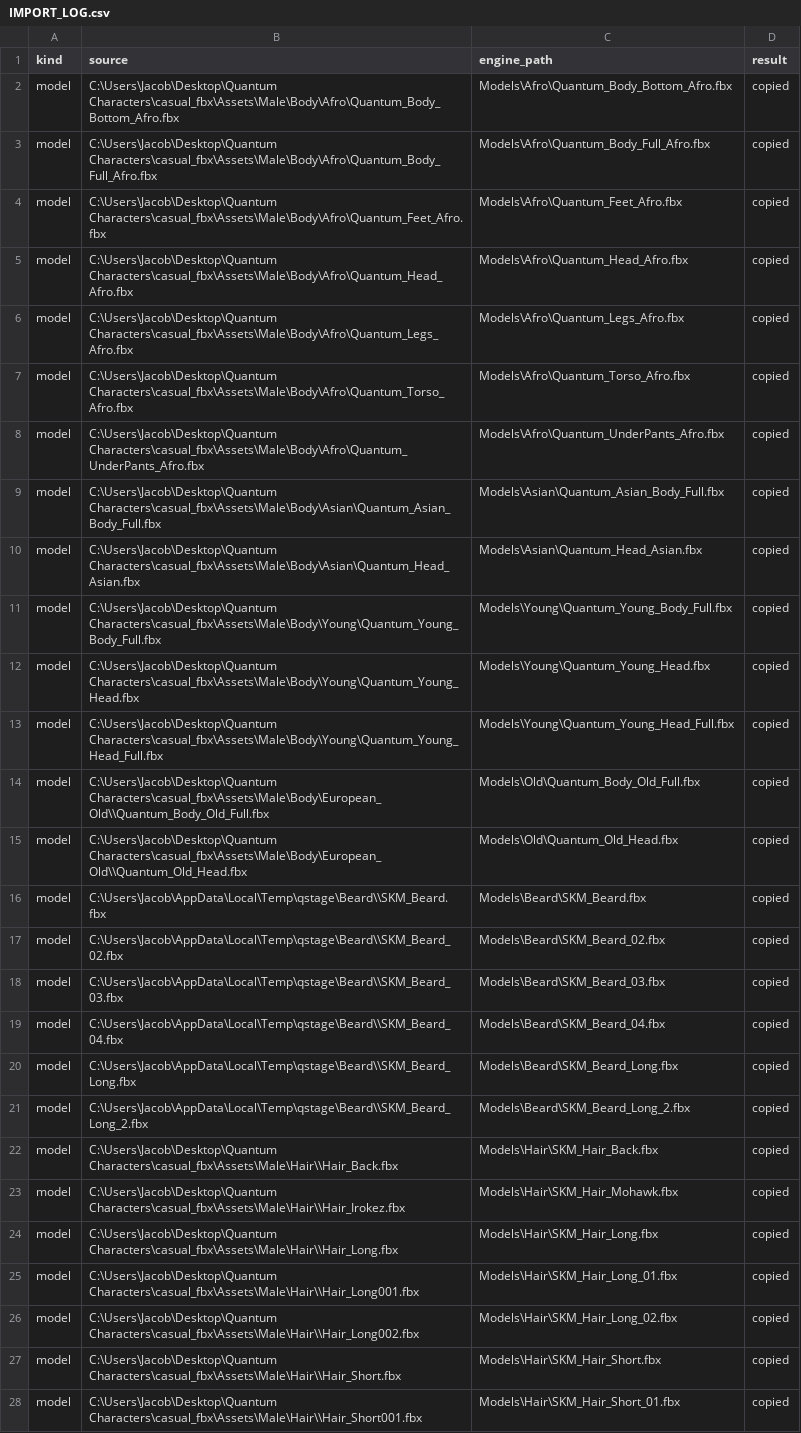
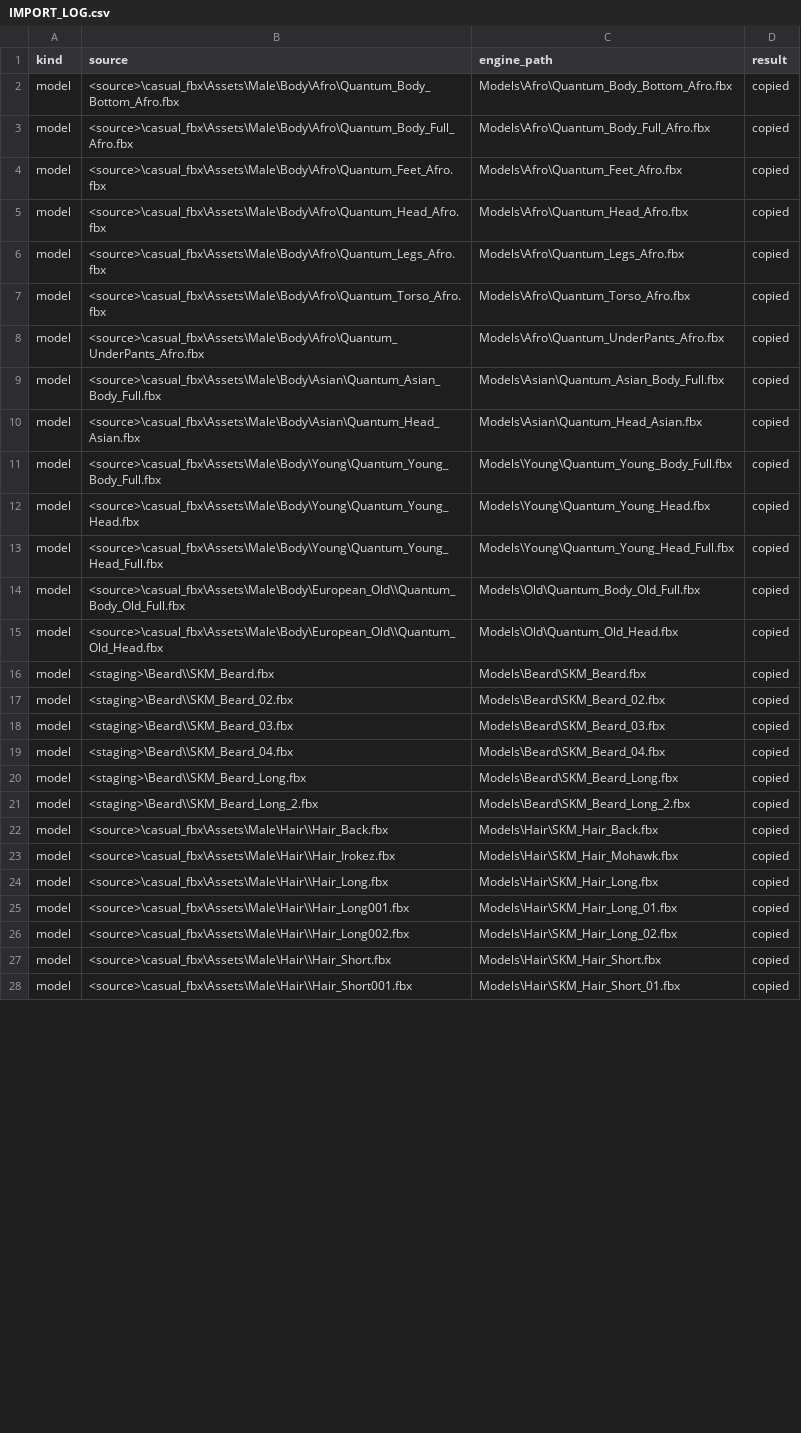
Before and after one commit to JCamberos27/TartarusEngine, a CSV file: project/assets/Characters/Quantum/_import/IMPORT_LOG.csv, drawn as a sheet; only a part is shown; the diff covers the shown part only; the diff names each change by its address in the sheet, - before the commit and + after, or states it on an @@ line.

Commit message:
Tracked import logs, reports and caches hold no user-folder paths: generators write relative paths (#1087)
- unity_prefabs.py: the Unity import report prints the pack as Assets/<pack> (relative to the Unity project).
- casual_bundle/metas.py: the FBX material cache keys repo files repo-relative and export files as <bundle>/...
- casual_bundle/common.py: the export root comes from QUANTUM_BUNDLE_EXPORT, default a sibling folder of the checkout.
- Tracked outputs rewritten in place (same rows otherwise): fbx_materials.json and mesh_report.txt use <bundle>/,
  the Quantum IMPORT_LOG CSVs use <source>\ and <staging>\ (no generator left in the repo), the four
  unity_import_report.md files use Assets/<pack>.

```diff
--- a/project/assets/Characters/Quantum/_import/IMPORT_LOG.csv
+++ b/project/assets/Characters/Quantum/_import/IMPORT_LOG.csv
-B2 (source): C:\Users\Jacob\Desktop\Quantum Characters\casual_fbx\Assets\Male\Body\Afro\Quantum_Body_Bottom_Afro.fbx
+B2 (source): <source>\casual_fbx\Assets\Male\Body\Afro\Quantum_Body_Bottom_Afro.fbx
-B3 (source): C:\Users\Jacob\Desktop\Quantum Characters\casual_fbx\Assets\Male\Body\Afro\Quantum_Body_Full_Afro.fbx
+B3 (source): <source>\casual_fbx\Assets\Male\Body\Afro\Quantum_Body_Full_Afro.fbx
-B4 (source): C:\Users\Jacob\Desktop\Quantum Characters\casual_fbx\Assets\Male\Body\Afro\Quantum_Feet_Afro.fbx
+B4 (source): <source>\casual_fbx\Assets\Male\Body\Afro\Quantum_Feet_Afro.fbx
-B5 (source): C:\Users\Jacob\Desktop\Quantum Characters\casual_fbx\Assets\Male\Body\Afro\Quantum_Head_Afro.fbx
+B5 (source): <source>\casual_fbx\Assets\Male\Body\Afro\Quantum_Head_Afro.fbx
-B6 (source): C:\Users\Jacob\Desktop\Quantum Characters\casual_fbx\Assets\Male\Body\Afro\Quantum_Legs_Afro.fbx
+B6 (source): <source>\casual_fbx\Assets\Male\Body\Afro\Quantum_Legs_Afro.fbx
-B7 (source): C:\Users\Jacob\Desktop\Quantum Characters\casual_fbx\Assets\Male\Body\Afro\Quantum_Torso_Afro.fbx
+B7 (source): <source>\casual_fbx\Assets\Male\Body\Afro\Quantum_Torso_Afro.fbx
-B8 (source): C:\Users\Jacob\Desktop\Quantum Characters\casual_fbx\Assets\Male\Body\Afro\Quantum_UnderPants_Afro.fbx
+B8 (source): <source>\casual_fbx\Assets\Male\Body\Afro\Quantum_UnderPants_Afro.fbx
-B9 (source): C:\Users\Jacob\Desktop\Quantum Characters\casual_fbx\Assets\Male\Body\Asian\Quantum_Asian_Body_Full.fbx
+B9 (source): <source>\casual_fbx\Assets\Male\Body\Asian\Quantum_Asian_Body_Full.fbx
-B10 (source): C:\Users\Jacob\Desktop\Quantum Characters\casual_fbx\Assets\Male\Body\Asian\Quantum_Head_Asian.fbx
+B10 (source): <source>\casual_fbx\Assets\Male\Body\Asian\Quantum_Head_Asian.fbx
-B11 (source): C:\Users\Jacob\Desktop\Quantum Characters\casual_fbx\Assets\Male\Body\Young\Quantum_Young_Body_Full.fbx
+B11 (source): <source>\casual_fbx\Assets\Male\Body\Young\Quantum_Young_Body_Full.fbx
-B12 (source): C:\Users\Jacob\Desktop\Quantum Characters\casual_fbx\Assets\Male\Body\Young\Quantum_Young_Head.fbx
+B12 (source): <source>\casual_fbx\Assets\Male\Body\Young\Quantum_Young_Head.fbx
-B13 (source): C:\Users\Jacob\Desktop\Quantum Characters\casual_fbx\Assets\Male\Body\Young\Quantum_Young_Head_Full.fbx
+B13 (source): <source>\casual_fbx\Assets\Male\Body\Young\Quantum_Young_Head_Full.fbx
-B14 (source): C:\Users\Jacob\Desktop\Quantum Characters\casual_fbx\Assets\Male\Body\European_Old\\Quantum_Body_Old_Full.fbx
+B14 (source): <source>\casual_fbx\Assets\Male\Body\European_Old\\Quantum_Body_Old_Full.fbx
-B15 (source): C:\Users\Jacob\Desktop\Quantum Characters\casual_fbx\Assets\Male\Body\European_Old\\Quantum_Old_Head.fbx
+B15 (source): <source>\casual_fbx\Assets\Male\Body\European_Old\\Quantum_Old_Head.fbx
-B16 (source): C:\Users\Jacob\AppData\Local\Temp\qstage\Beard\\SKM_Beard.fbx
+B16 (source): <staging>\Beard\\SKM_Beard.fbx
-B17 (source): C:\Users\Jacob\AppData\Local\Temp\qstage\Beard\\SKM_Beard_02.fbx
+B17 (source): <staging>\Beard\\SKM_Beard_02.fbx
-B18 (source): C:\Users\Jacob\AppData\Local\Temp\qstage\Beard\\SKM_Beard_03.fbx
+B18 (source): <staging>\Beard\\SKM_Beard_03.fbx
-B19 (source): C:\Users\Jacob\AppData\Local\Temp\qstage\Beard\\SKM_Beard_04.fbx
+B19 (source): <staging>\Beard\\SKM_Beard_04.fbx
-B20 (source): C:\Users\Jacob\AppData\Local\Temp\qstage\Beard\\SKM_Beard_Long.fbx
+B20 (source): <staging>\Beard\\SKM_Beard_Long.fbx
-B21 (source): C:\Users\Jacob\AppData\Local\Temp\qstage\Beard\\SKM_Beard_Long_2.fbx
+B21 (source): <staging>\Beard\\SKM_Beard_Long_2.fbx
-B22 (source): C:\Users\Jacob\Desktop\Quantum Characters\casual_fbx\Assets\Male\Hair\\Hair_Back.fbx
+B22 (source): <source>\casual_fbx\Assets\Male\Hair\\Hair_Back.fbx
-B23 (source): C:\Users\Jacob\Desktop\Quantum Characters\casual_fbx\Assets\Male\Hair\\Hair_Irokez.fbx
+B23 (source): <source>\casual_fbx\Assets\Male\Hair\\Hair_Irokez.fbx
-B24 (source): C:\Users\Jacob\Desktop\Quantum Characters\casual_fbx\Assets\Male\Hair\\Hair_Long.fbx
+B24 (source): <source>\casual_fbx\Assets\Male\Hair\\Hair_Long.fbx
-B25 (source): C:\Users\Jacob\Desktop\Quantum Characters\casual_fbx\Assets\Male\Hair\\Hair_Long001.fbx
+B25 (source): <source>\casual_fbx\Assets\Male\Hair\\Hair_Long001.fbx
-B26 (source): C:\Users\Jacob\Desktop\Quantum Characters\casual_fbx\Assets\Male\Hair\\Hair_Long002.fbx
+B26 (source): <source>\casual_fbx\Assets\Male\Hair\\Hair_Long002.fbx
-B27 (source): C:\Users\Jacob\Desktop\Quantum Characters\casual_fbx\Assets\Male\Hair\\Hair_Short.fbx
+B27 (source): <source>\casual_fbx\Assets\Male\Hair\\Hair_Short.fbx
-B28 (source): C:\Users\Jacob\Desktop\Quantum Characters\casual_fbx\Assets\Male\Hair\\Hair_Short001.fbx
+B28 (source): <source>\casual_fbx\Assets\Male\Hair\\Hair_Short001.fbx
```
Also changed, not shown: 103 edited cells elsewhere in this file, 10 other files.
